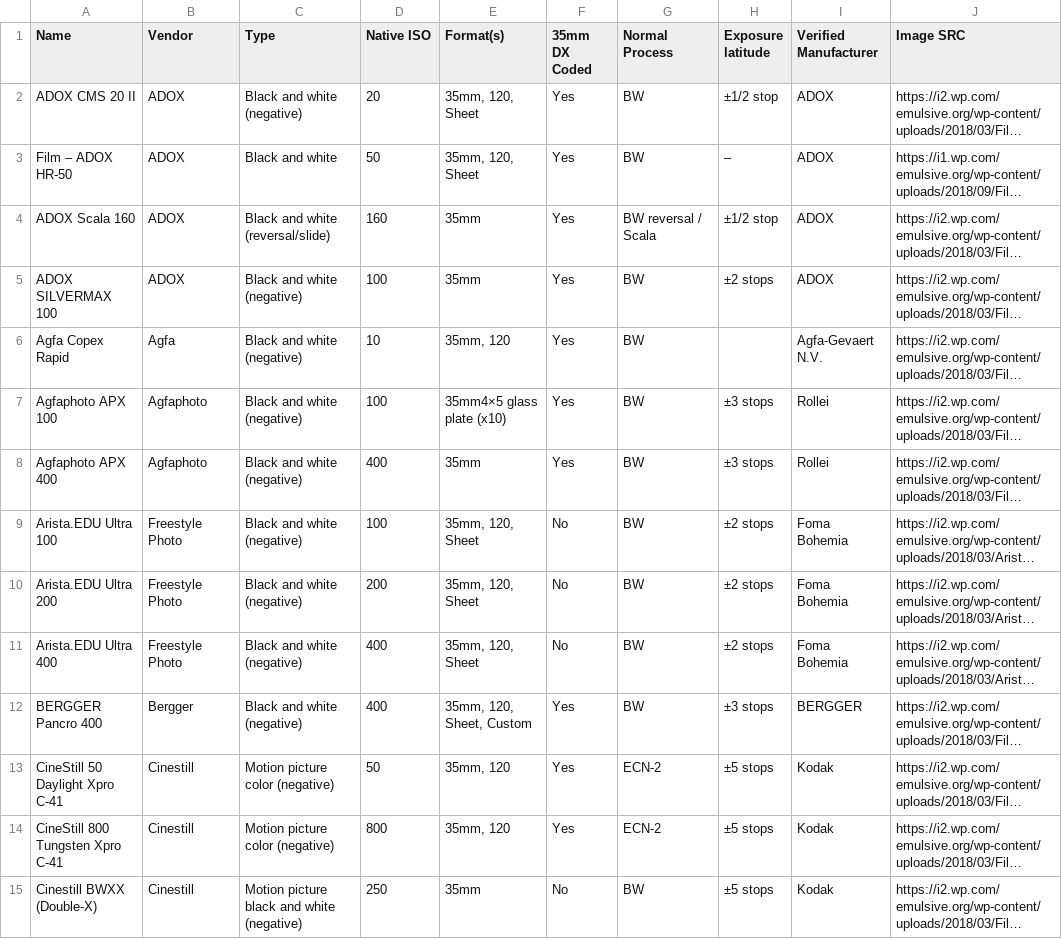
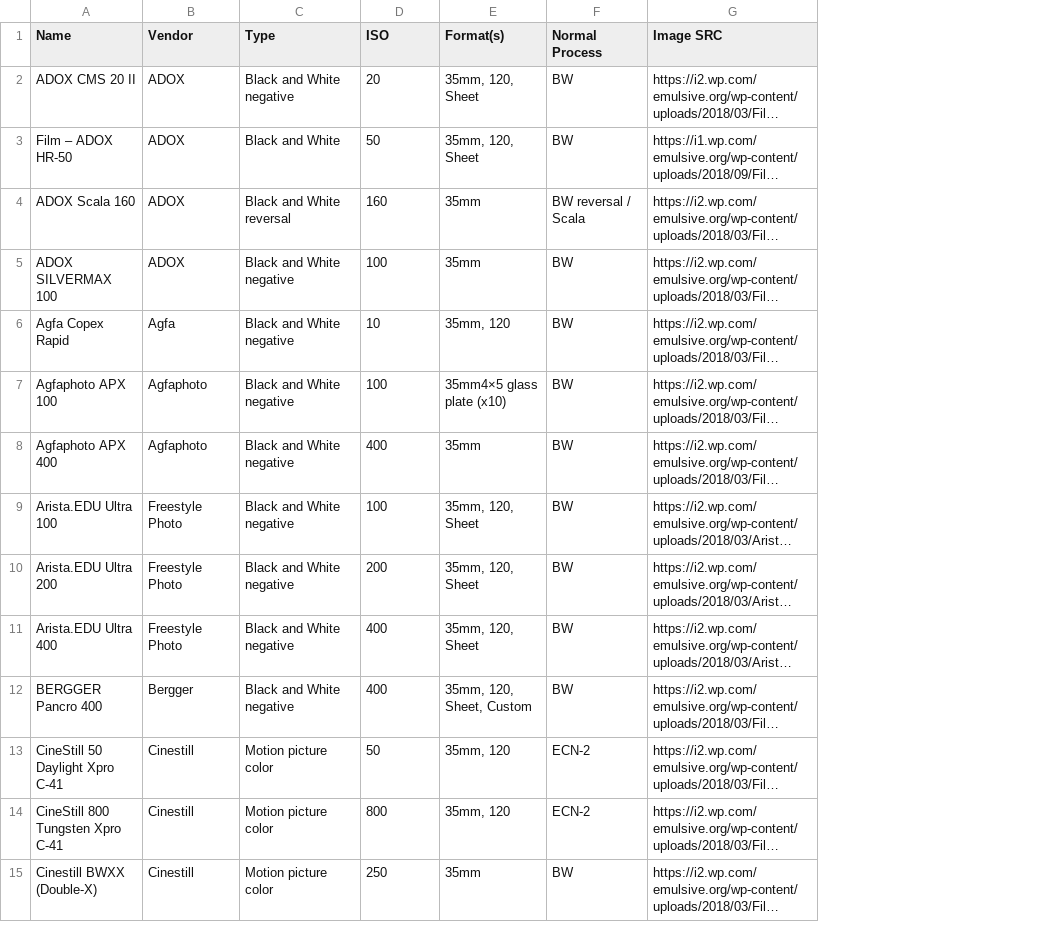
Before and after one commit to demartinom/filmlog-v2, a CSV file: python-scripts/film_stocks.csv, drawn as a sheet; only a part is shown; long unchanged cells end in …; the diff covers the shown part only; the diff names each change by its address in the sheet, - before the commit and + after, or states it on an @@ line.

Commit message:
Prune data

```diff
--- a/python-scripts/film_stocks.csv
+++ b/python-scripts/film_stocks.csv
-column F (35mm DX Coded), rows 2-15: Yes | Yes | Yes | Yes | Yes | Yes | Yes | No | No | No | Yes | Yes | Yes | No
-column H (Exposure latitude), rows 2-15: ±1/2 stop | – | ±1/2 stop | ±2 stops |  | ±3 stops | ±3 stops | ±2 stops | ±2 stops | ±2 stops | ±3 stops | ±5 stops | ±5 stops | ±5 stops
-column I (Verified Manufacturer), rows 2-15: ADOX | ADOX | ADOX | ADOX | Agfa-Gevaert N.V. | Rollei | Rollei | Foma Bohemia | Foma Bohemia | Foma Bohemia | BERGGER | Kodak | Kodak | Kodak
-D1: Native ISO
+D1: ISO
-C2 (Type): Black and white (negative)
+C2 (Type): Black and White negative
-C3 (Type): Black and white
+C3 (Type): Black and White
-C4 (Type): Black and white (reversal/slide)
+C4 (Type): Black and White reversal
-C5:C12 (Type): Black and white (negative)
+C5:C12 (Type): Black and White negative
-C13:C14 (Type): Motion picture color (negative)
+C13:C14 (Type): Motion picture color
-C15 (Type): Motion picture black and white (negative)
+C15 (Type): Motion picture color
```
Also changed, not shown: 1 removed row and 134 edited cells elsewhere in this file.
